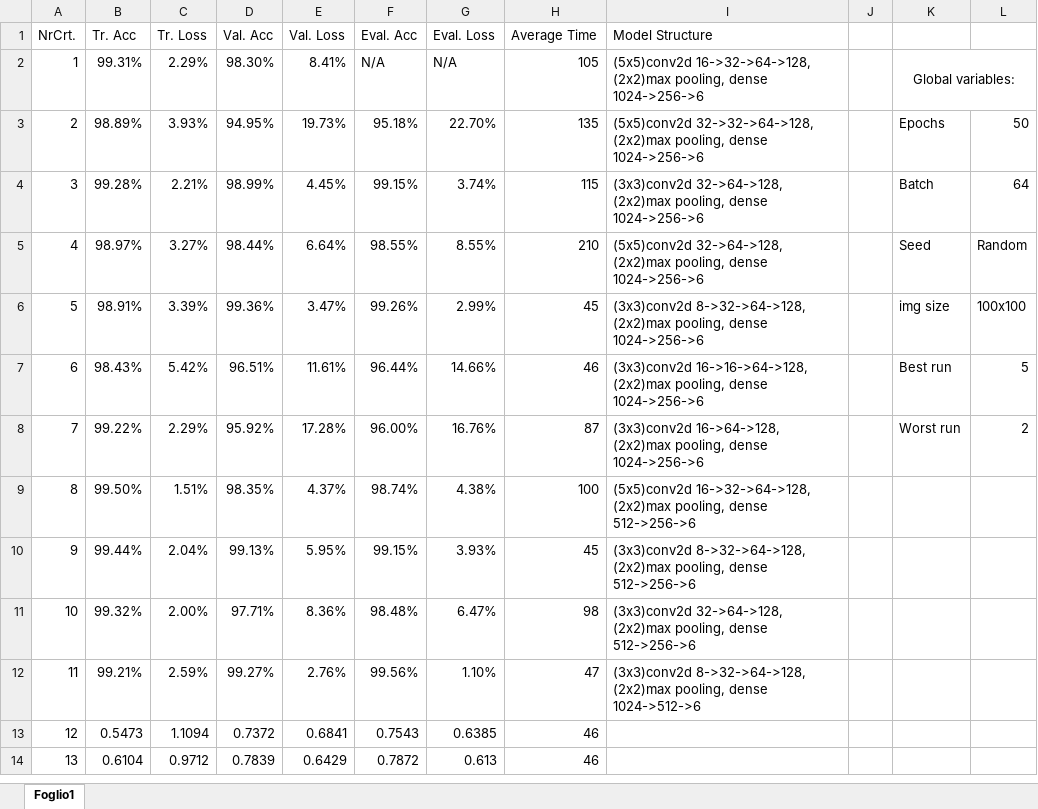
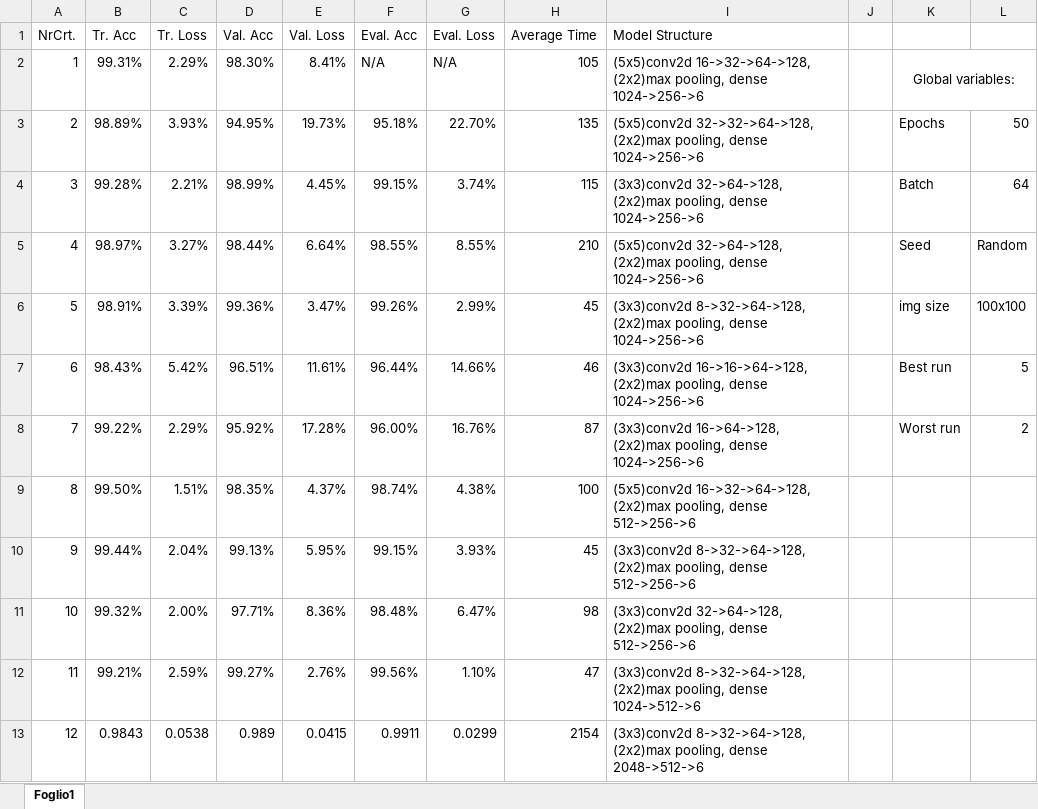
Before and after one commit to DenisLeonte/AI-Noobs-Project, an Excel workbook: AI data recover.xlsx, sheet Foglio1, drawn as a sheet; values as stored, in another font and other column widths than the file's, no borders; removed rows and columns are numbered as before the commit, all else as after; the diff names each change by its address in the sheet, - before the commit and + after, or states it on an @@ line.

```diff
--- a/AI data recover.xlsx (sheet Foglio1)
+++ b/AI data recover.xlsx (sheet Foglio1)
-row 13: 12 | 0.5473 | 1.1094 | 0.7372 | 0.6841 | 0.7543 | 0.6385 | 46
-row 14: 13 | 0.6104 | 0.9712 | 0.7839 | 0.6429 | 0.7872 | 0.613 | 46
+row 13: 12 | 0.9843 | 0.0538 | 0.989 | 0.0415 | 0.9911 | 0.0299 | 2154 | (3x3)conv2d 8->32->64->128, (2x2)max pooling, dense 2048->512->6
```
Also changed, not shown: 4 other files.
